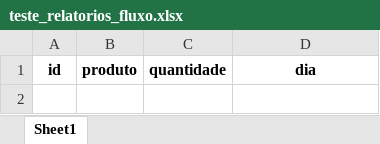
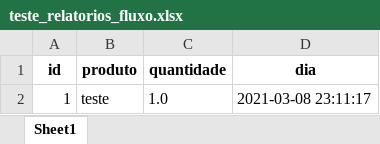
Before and after one commit to georgepovoa/kamaleao_kivy, an Excel workbook: teste_relatorios_fluxo.xlsx, sheet Sheet1, drawn as a sheet; values as stored, in another font and other column widths than the file's, no borders; the diff names each change by its address in the sheet, - before the commit and + after, or states it on an @@ line.

```diff
--- a/teste_relatorios_fluxo.xlsx (sheet Sheet1)
+++ b/teste_relatorios_fluxo.xlsx (sheet Sheet1)
+row 2: 1 | teste | 1.0 | 2021-03-08 23:11:17
```
Also changed, not shown: 3 other files.
